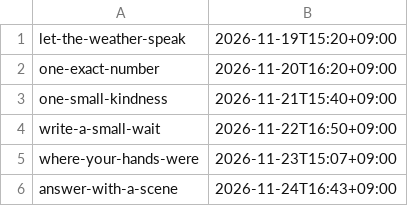
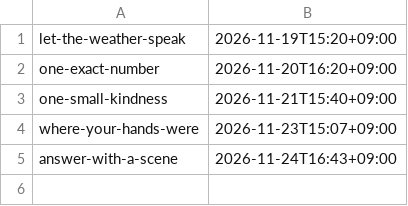
Before and after one commit to blessu76/draft-rest, a TSV file: posts/SCHEDULE.tsv, drawn as a sheet.

```diff
--- a/posts/SCHEDULE.tsv
+++ b/posts/SCHEDULE.tsv
@@ -3,3 +3,2 @@ one-exact-number	2026-11-20T16:20+09:00
 one-small-kindness	2026-11-21T15:40+09:00
-write-a-small-wait	2026-11-22T16:50+09:00
 where-your-hands-were	2026-11-23T15:07+09:00
```
